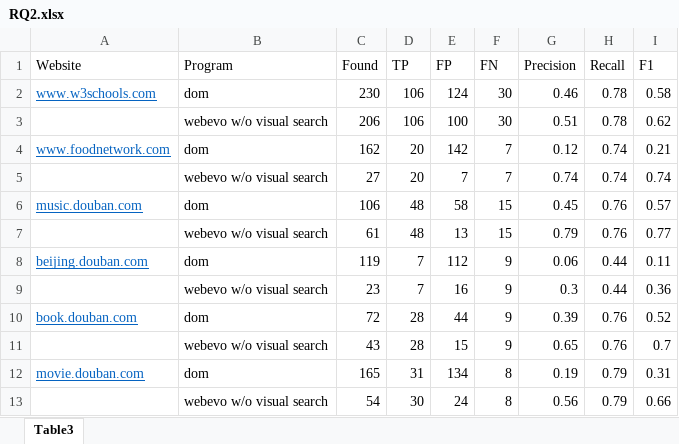
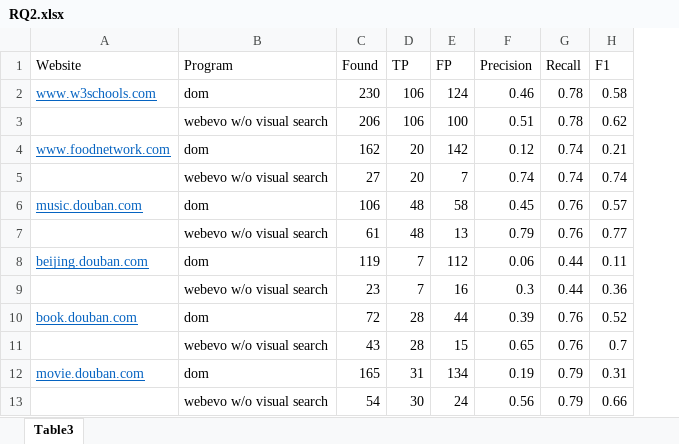
Before and after one commit to webevoexp/webevo, an Excel workbook: Evaluation/RQ2.xlsx, sheet Table3, drawn as a sheet; only a part is shown; values as stored, in another font and other column widths than the file's, no borders; the diff names each change by its address in the sheet, - before the commit and + after, or states it on an @@ line.

```diff
--- a/Evaluation/RQ2.xlsx (sheet Table3)
+++ b/Evaluation/RQ2.xlsx (sheet Table3)
-column F (FN), rows 2-13: 30 | 30 | 7 | 7 | 15 | 15 | 9 | 9 | 9 | 9 | 8 | 8
```
Also changed, not shown: Evaluation/RQ1.xlsx.
